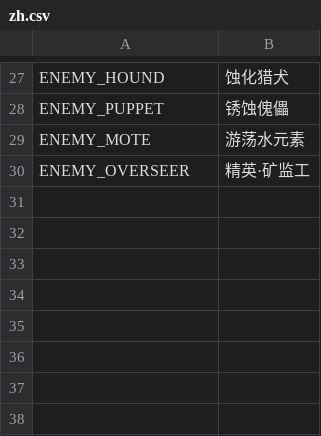
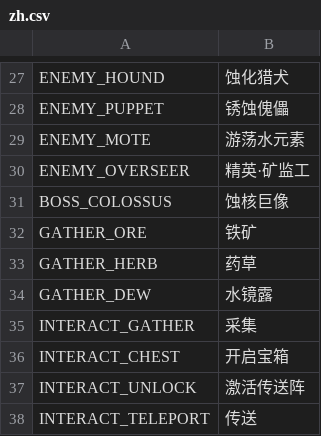
Before and after one commit to 1999MrQ/GL, a CSV file: data/loc/zh.csv, drawn as a sheet; only a part is shown, gaps mark what is left out.

Commit message:
P2 第一轮：攀爬滑翔、交互系统、BOSS 蚀核巨像三阶段、灰烬河谷白模 V2
攀爬（≥65° 法线判定/墙面四向/体力 10s/翻越）；滑翔（空中跳键展开/垂直钳制 -3/体力 8s）；交互系统（F 键扫描 + 采集/宝箱/传送阵）+ 元素谜题原型（3 灯开密门）；BOSS 蚀核巨像（一阶段砸击冲撞、二阶段金属护壳必须熔金削除、三阶段灼热地板+蒸汽安全区+狂暴）；灰烬河谷 250×250 白模 V2 接入 main。

质量：两轮自查闭环修 6 处（灯附着管线死结/SteamZone 未入组/门场景语法/BOSS 变量重复/preload 路径/测试时序）；单元 131/131、集成 60/60、冒烟零严重错误。详见 代码审核报告.md 第一部分。

```diff
--- a/data/loc/zh.csv
+++ b/data/loc/zh.csv
@@ -30 +30,9 @@ ENEMY_MOTE,游荡水元素
 ENEMY_OVERSEER,精英·矿监工
+BOSS_COLOSSUS,蚀核巨像
+GATHER_ORE,铁矿
+GATHER_HERB,药草
+GATHER_DEW,水镜露
+INTERACT_GATHER,采集
+INTERACT_CHEST,开启宝箱
+INTERACT_UNLOCK,激活传送阵
+INTERACT_TELEPORT,传送
```
Also changed, not shown: 47 other files.
